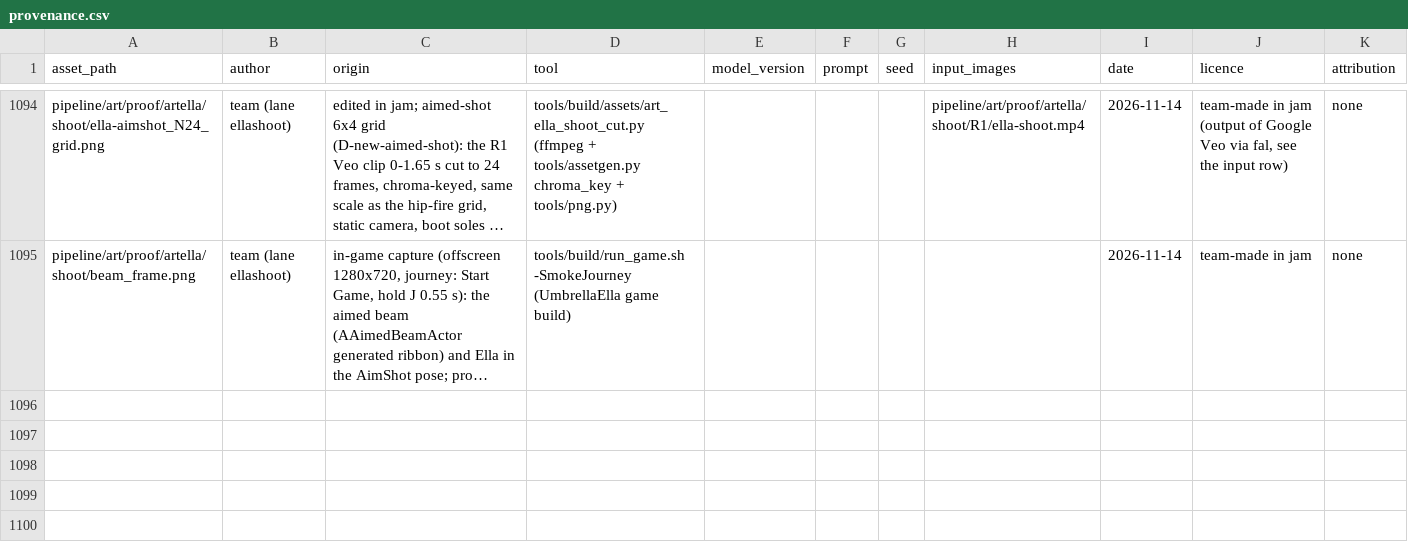
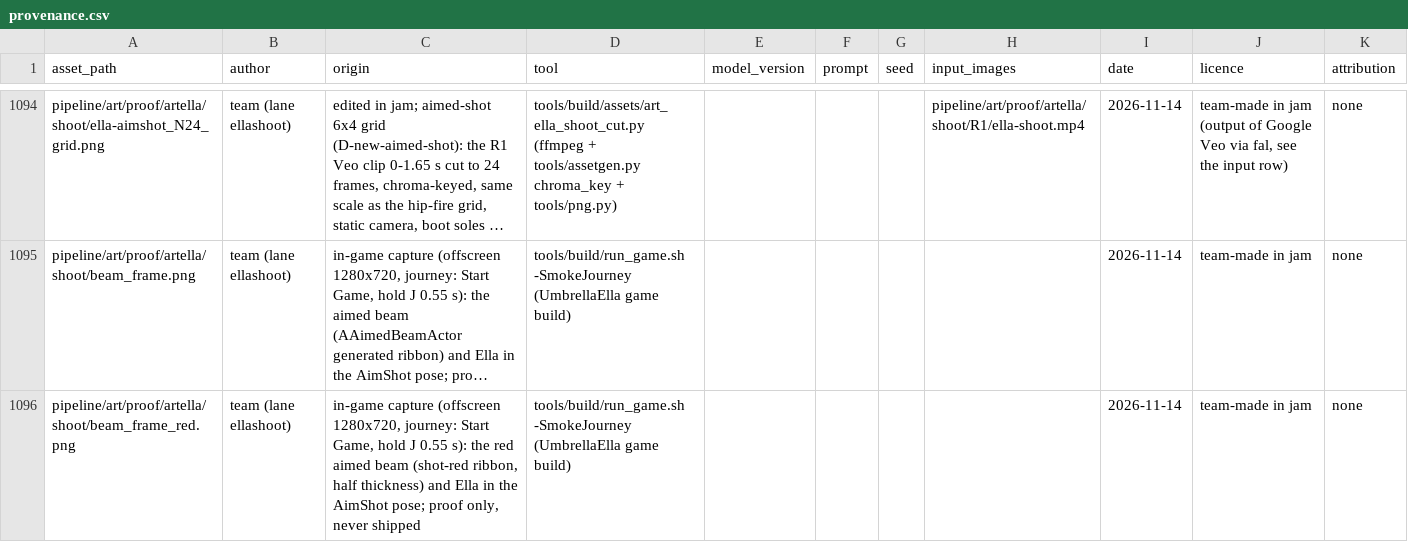
Before and after one commit to joshdrochon/UmbrellaElla, a CSV file: pipeline/art/provenance.csv, drawn as a sheet; only a part is shown, gaps mark what is left out; long unchanged cells end in …; the diff names each change by its address in the sheet, - before the commit and + after, or states it on an @@ line.

```diff
--- a/pipeline/art/provenance.csv
+++ b/pipeline/art/provenance.csv
+row 1096: pipeline/art/proof/artella/shoot/beam_frame_red.png | team (lane ellashoot) | in-game capture (offscreen 1280x720, journey: Start Game, hold J 0.55 s): the red aimed beam (shot-red ribbon, half thickness) and Ella in the AimShot pose; proof only, never shipped | tools/build/run_game.sh -SmokeJourney (UmbrellaElla game build) |  |  |  |  | 2026-11-14 | team-made in jam | none
```
Also changed, not shown: 4 other files.
